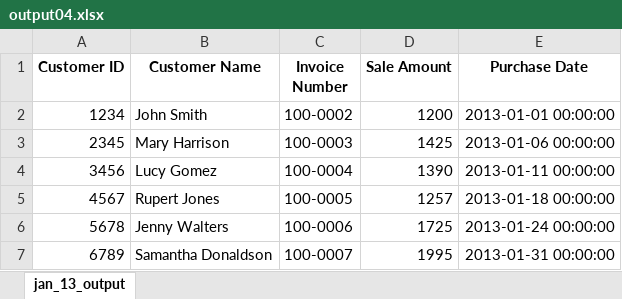
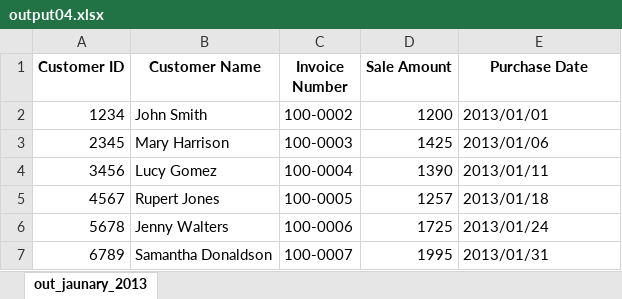
Before and after one commit to ALOHA-CLASS/TJE_PYTHON_DATA, an Excel workbook: Day09~/Excel/output/output04.xlsx, sheet out_jaunary_2013, drawn as a sheet; values as stored, in another font and other column widths than the file's, no borders; the diff names each change by its address in the sheet, - before the commit and + after, or states it on an @@ line.

```diff
--- a/Day09~/Excel/output/output04.xlsx (sheet out_jaunary_2013)
+++ b/Day09~/Excel/output/output04.xlsx (sheet out_jaunary_2013)
-sheet tab: jan_13_output
+sheet tab: out_jaunary_2013
-E2 (Purchase Date): 2013-01-01 00:00:00
+E2 (Purchase Date): 2013/01/01
-E3 (Purchase Date): 2013-01-06 00:00:00
+E3 (Purchase Date): 2013/01/06
-E4 (Purchase Date): 2013-01-11 00:00:00
+E4 (Purchase Date): 2013/01/11
-E5 (Purchase Date): 2013-01-18 00:00:00
+E5 (Purchase Date): 2013/01/18
-E6 (Purchase Date): 2013-01-24 00:00:00
+E6 (Purchase Date): 2013/01/24
-E7 (Purchase Date): 2013-01-31 00:00:00
+E7 (Purchase Date): 2013/01/31
```
Also changed, not shown: Day09~/Excel/output/output02.xlsx, Day09~/Excel/output/output03.xlsx, 11 other files.
